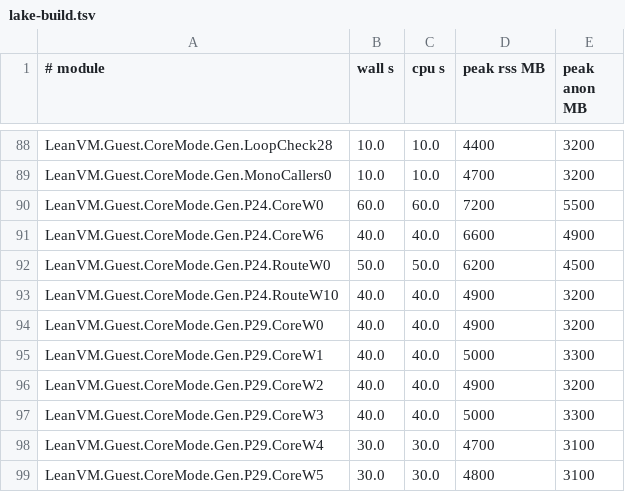
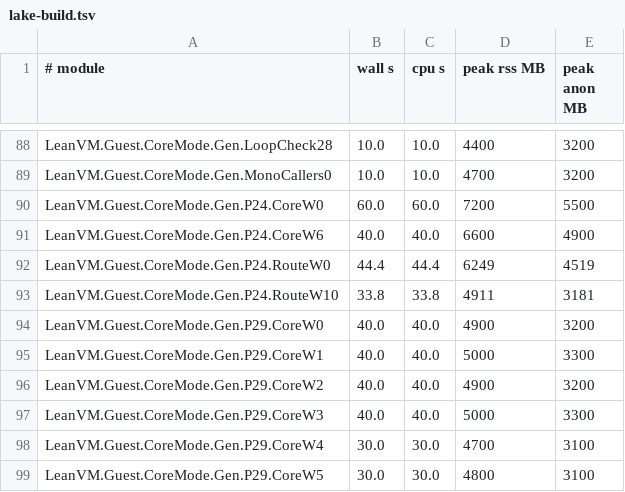
Before and after one commit to leanEthereum/leanVM, a TSV file: formal/lean_vm/lake-build.tsv, drawn as a sheet; only a part is shown, gaps mark what is left out; the diff covers the shown part only.

```diff
--- a/formal/lean_vm/lake-build.tsv
+++ b/formal/lean_vm/lake-build.tsv
@@ -91,4 +91,4 @@ LeanVM.Guest.CoreMode.Gen.P24.CoreW0	60.0	60.0	7200	5500
 LeanVM.Guest.CoreMode.Gen.P24.CoreW6	40.0	40.0	6600	4900
-LeanVM.Guest.CoreMode.Gen.P24.RouteW0	50.0	50.0	6200	4500
-LeanVM.Guest.CoreMode.Gen.P24.RouteW10	40.0	40.0	4900	3200
+LeanVM.Guest.CoreMode.Gen.P24.RouteW0	44.4	44.4	6249	4519
+LeanVM.Guest.CoreMode.Gen.P24.RouteW10	33.8	33.8	4911	3181
 LeanVM.Guest.CoreMode.Gen.P29.CoreW0	40.0	40.0	4900	3200
```
Also changed, not shown: 32 edited cells elsewhere in this file, 3 other files.
